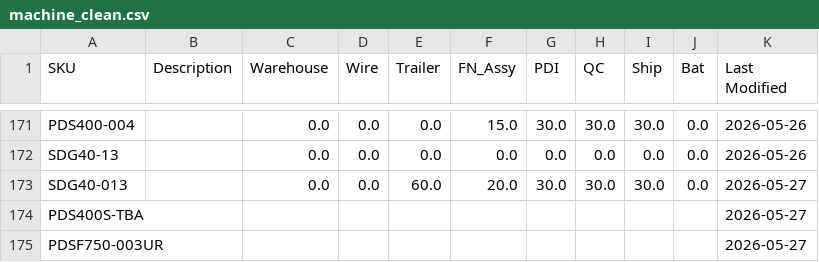
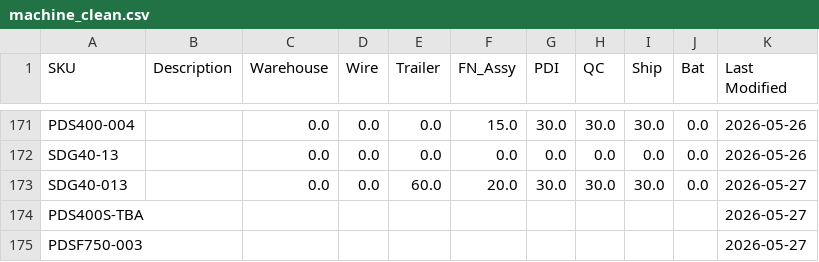
Before and after one commit to tritoan156/labor_model, a CSV file: data/machine_clean.csv, drawn as a sheet; only a part is shown, gaps mark what is left out.

Commit message:
Update machine catalog via app (1 SKU rename(s))

```diff
--- a/data/machine_clean.csv
+++ b/data/machine_clean.csv
@@ -174,2 +174,2 @@ SDG40-013,,0.0,0.0,60.0,20.0,30.0,30.0,30.0,0.0,2026-05-27
 PDS400S-TBA,,,,,,,,,,2026-05-27
-PDSF750-003UR,,,,,,,,,,2026-05-27
+PDSF750-003,,,,,,,,,,2026-05-27
```
